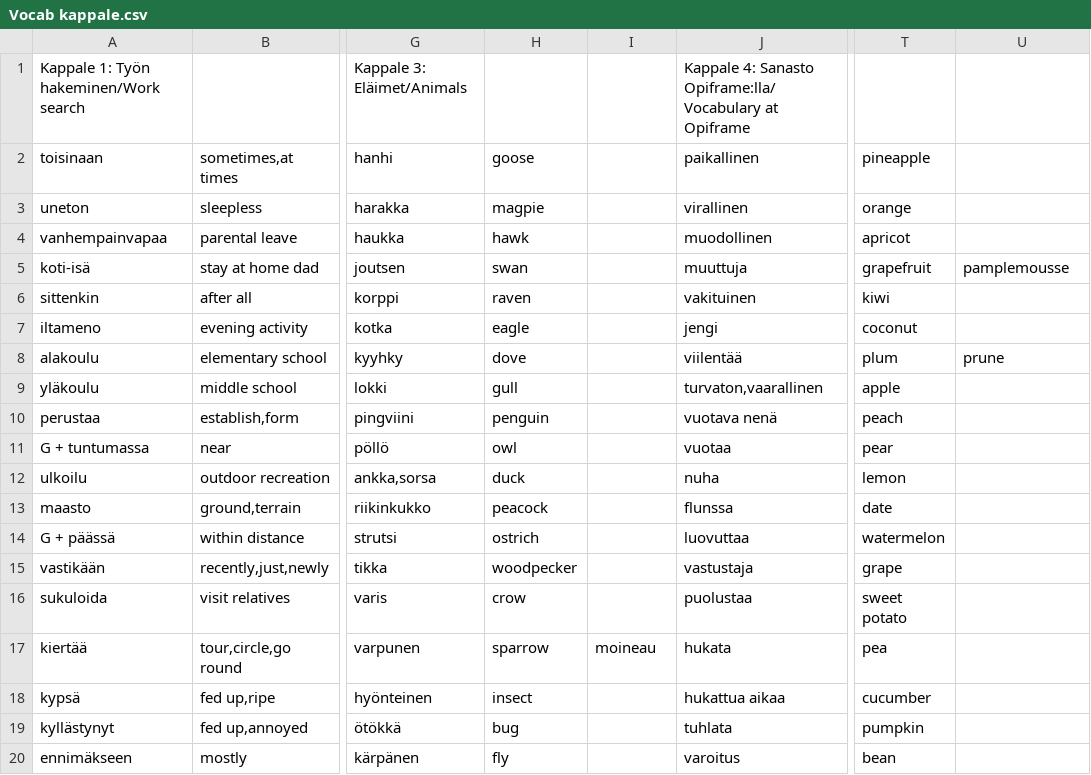
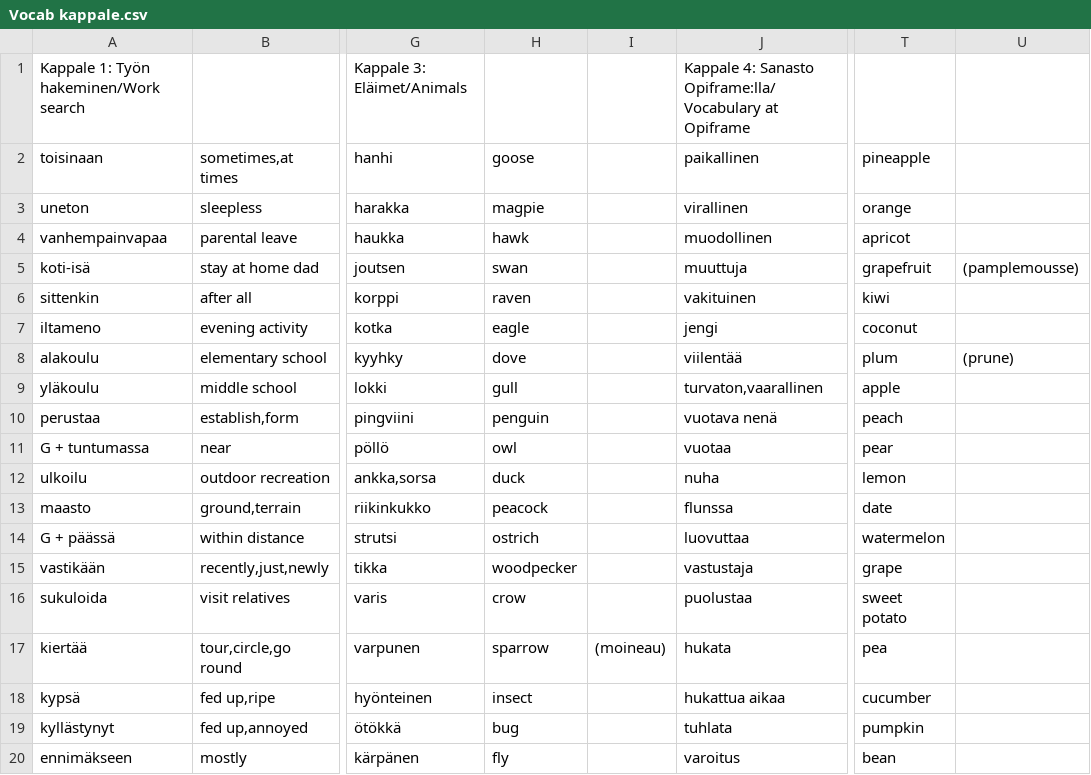
Before and after one commit to AntHaa78/Quiz, a CSV file: Vocab kappale.csv, drawn as a sheet; only a part is shown, gaps mark what is left out; the diff names each change by its address in the sheet, - before the commit and + after, or states it on an @@ line.

```diff
--- a/Vocab kappale.csv
+++ b/Vocab kappale.csv
-U5: pamplemousse
+U5: (pamplemousse)
-U8: prune
+U8: (prune)
-I17: moineau
+I17: (moineau)
```
Also changed, not shown: 1 other file.
